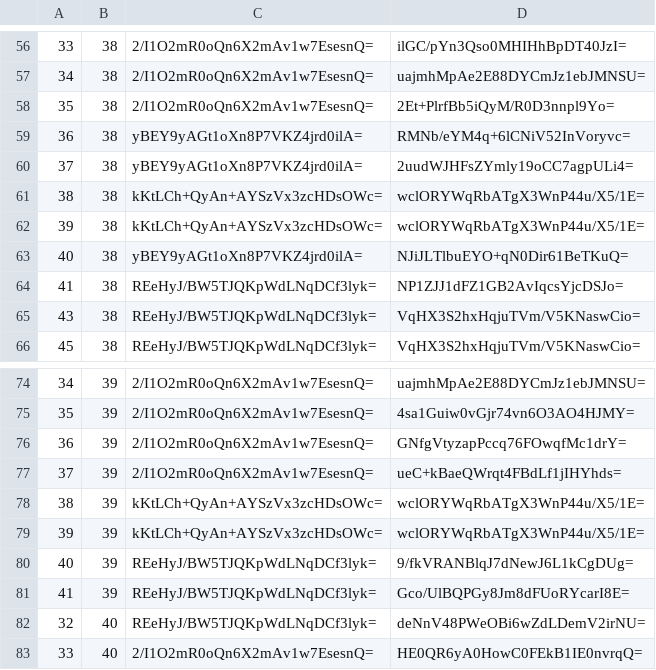
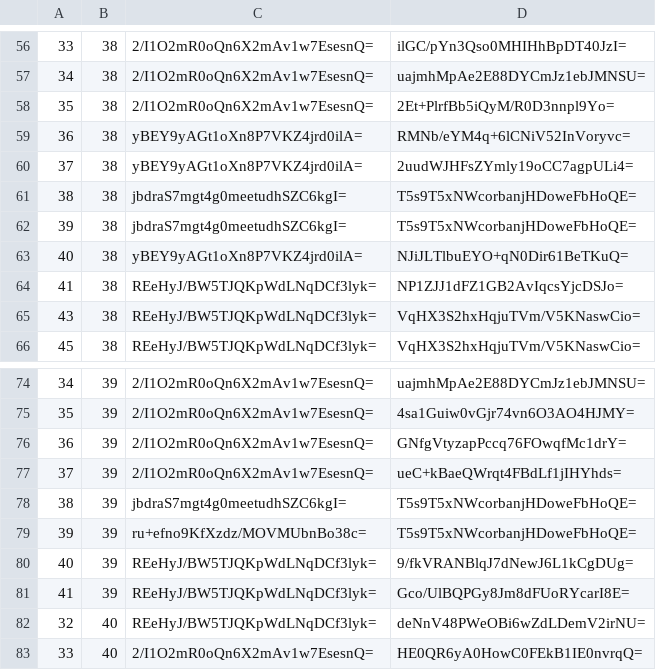
Before and after one commit to mochimochiomochi/mochicraftmap2, a CSV file: overworld/tiles/zoom.-1/metadata/k.1.1.csv, drawn as a sheet; only a part is shown, gaps mark what is left out.

```diff
--- a/overworld/tiles/zoom.-1/metadata/k.1.1.csv
+++ b/overworld/tiles/zoom.-1/metadata/k.1.1.csv
@@ -60,4 +60,4 @@
 37,38,yBEY9yAGt1oXn8P7VKZ4jrd0ilA=,2uudWJHFsZYmly19oCC7agpULi4=
-38,38,kKtLCh+QyAn+AYSzVx3zcHDsOWc=,wclORYWqRbATgX3WnP44u/X5/1E=
-39,38,kKtLCh+QyAn+AYSzVx3zcHDsOWc=,wclORYWqRbATgX3WnP44u/X5/1E=
+38,38,jbdraS7mgt4g0meetudhSZC6kgI=,T5s9T5xNWcorbanjHDoweFbHoQE=
+39,38,jbdraS7mgt4g0meetudhSZC6kgI=,T5s9T5xNWcorbanjHDoweFbHoQE=
 40,38,yBEY9yAGt1oXn8P7VKZ4jrd0ilA=,NJiJLTlbuEYO+qN0Dir61BeTKuQ=
@@ -77,4 +77,4 @@
 37,39,2/I1O2mR0oQn6X2mAv1w7EsesnQ=,ueC+kBaeQWrqt4FBdLf1jIHYhds=
-38,39,kKtLCh+QyAn+AYSzVx3zcHDsOWc=,wclORYWqRbATgX3WnP44u/X5/1E=
-39,39,kKtLCh+QyAn+AYSzVx3zcHDsOWc=,wclORYWqRbATgX3WnP44u/X5/1E=
+38,39,jbdraS7mgt4g0meetudhSZC6kgI=,T5s9T5xNWcorbanjHDoweFbHoQE=
+39,39,ru+efno9KfXzdz/MOVMUbnBo38c=,T5s9T5xNWcorbanjHDoweFbHoQE=
 40,39,REeHyJ/BW5TJQKpWdLNqDCf3lyk=,9/fkVRANBlqJ7dNewJ6L1kCgDUg=
```
Also changed, not shown: overworld/tiles/zoom.-1/metadata/k.-1.0.csv, overworld/tiles/zoom.-2/metadata/k.-1.0.csv, 32 other files.
